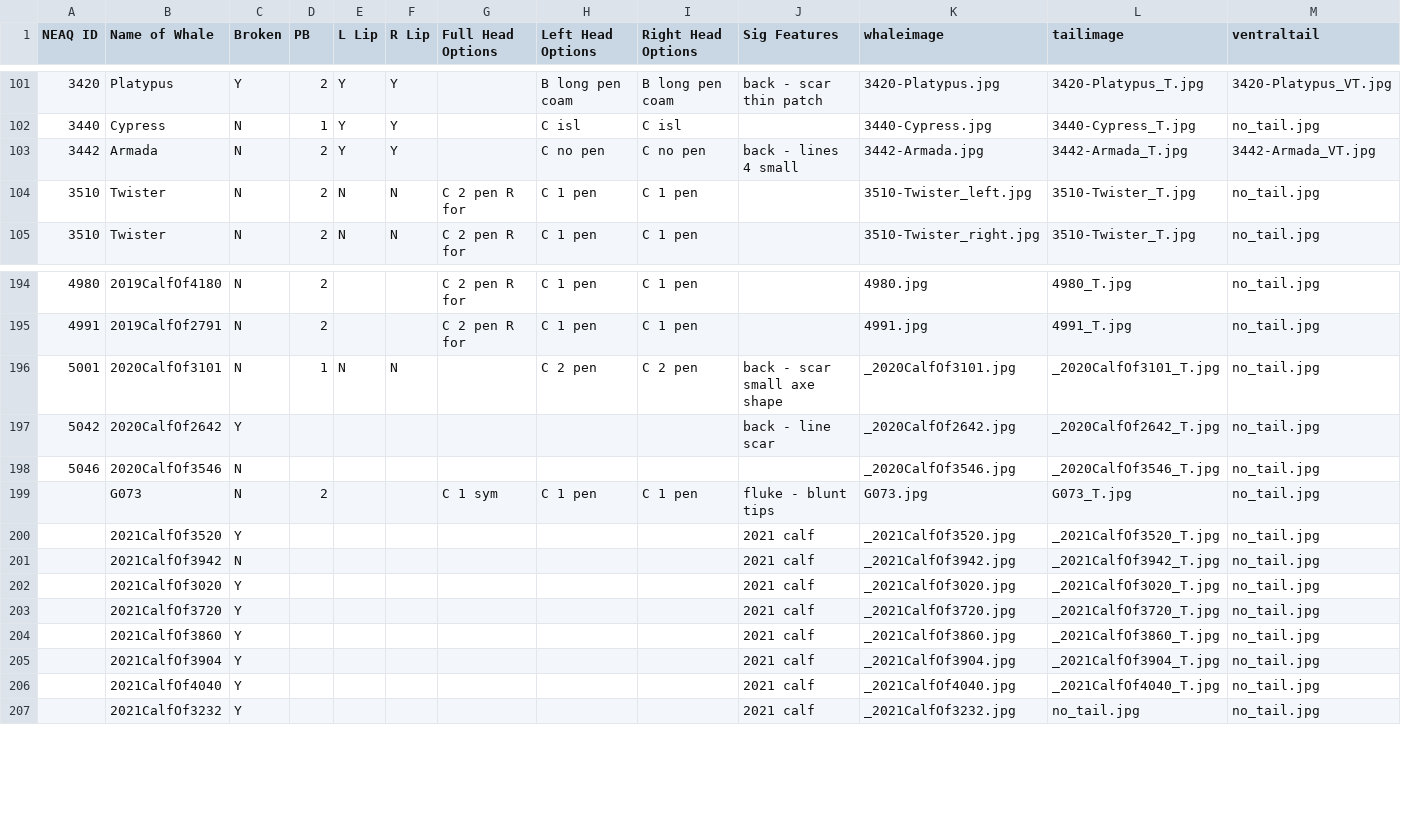
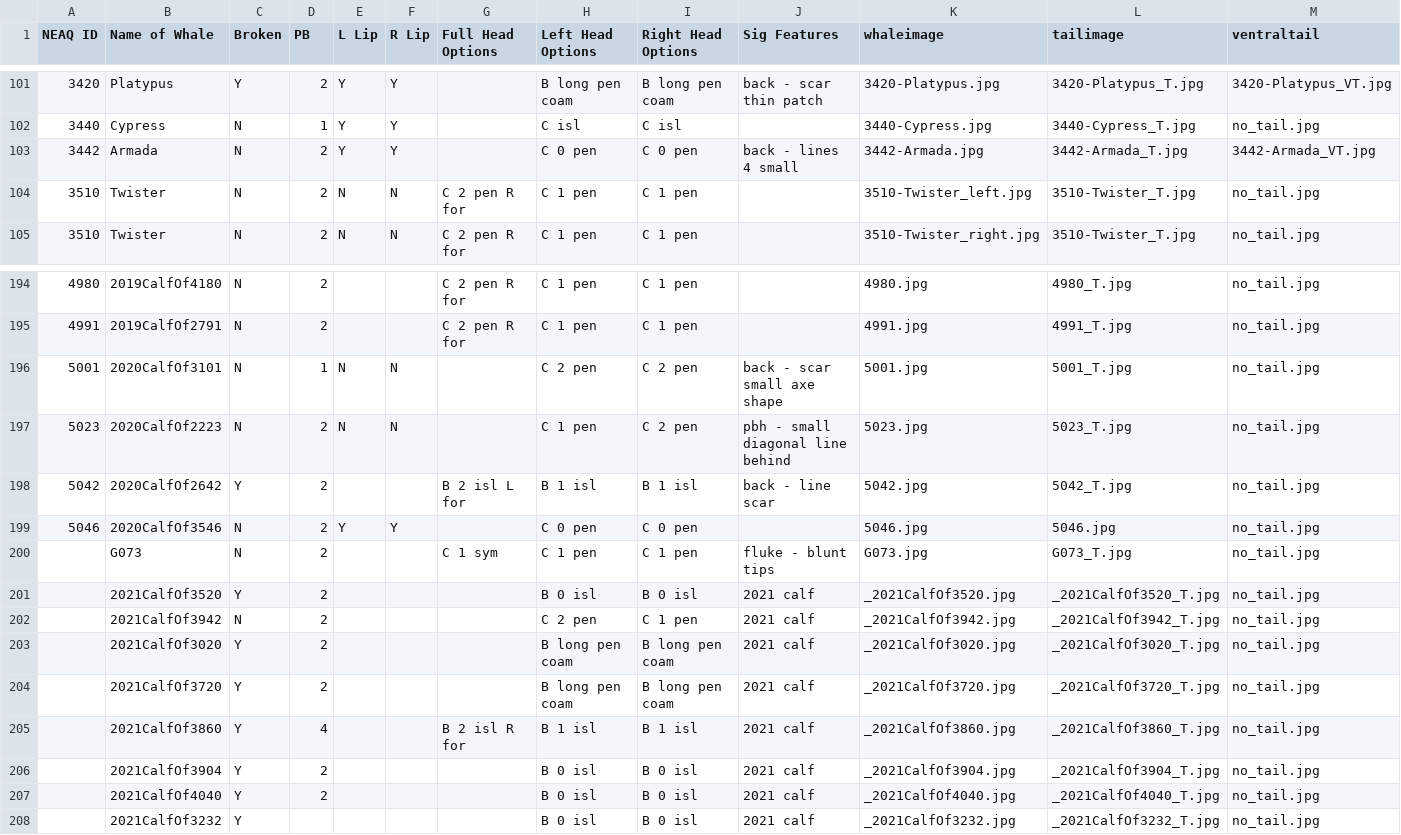
Before and after one commit to lizthompson07/DFO_IDapp, a CSV file: coding.csv, drawn as a sheet; only a part is shown, gaps mark what is left out; addresses are those after the commit; rows hold the shown columns only; the diff covers the shown part only; the diff names each change by its address in the sheet, - before the commit and + after, or states it on an @@ line.

```diff
--- a/coding.csv
+++ b/coding.csv
-H103 (Left Head Options): C no pen
+H103 (Left Head Options): C 0 pen
-I103 (Right Head Options): C no pen
+I103 (Right Head Options): C 0 pen
-K196 (whaleimage): _2020CalfOf3101.jpg
+K196 (whaleimage): 5001.jpg
-L196 (tailimage): _2020CalfOf3101_T.jpg
+L196 (tailimage): 5001_T.jpg
+row 197: 5023 | 2020CalfOf2223 | N | 2 | N | N |  | C 1 pen | C 2 pen | pbh - small diagonal line behind | 5023.jpg | 5023_T.jpg | no_tail.jpg
-D198:D199 (PB): (empty)
+D198:D199 (PB): 2
-G198 (Full Head Options): (empty)
+G198 (Full Head Options): B 2 isl L for
-H198 (Left Head Options): (empty)
+H198 (Left Head Options): B 1 isl
-I198 (Right Head Options): (empty)
+I198 (Right Head Options): B 1 isl
-K198 (whaleimage): _2020CalfOf2642.jpg
+K198 (whaleimage): 5042.jpg
-L198 (tailimage): _2020CalfOf2642_T.jpg
+L198 (tailimage): 5042_T.jpg
-E199 (L Lip): (empty)
+E199 (L Lip): Y
-F199 (R Lip): (empty)
+F199 (R Lip): Y
-H199 (Left Head Options): (empty)
+H199 (Left Head Options): C 0 pen
-I199 (Right Head Options): (empty)
+I199 (Right Head Options): C 0 pen
-K199 (whaleimage): _2020CalfOf3546.jpg
+K199 (whaleimage): 5046.jpg
-L199 (tailimage): _2020CalfOf3546_T.jpg
+L199 (tailimage): 5046.jpg
-D201:D204 (PB): (empty)
+D201:D204 (PB): 2
-H201 (Left Head Options): (empty)
+H201 (Left Head Options): B 0 isl
-I201 (Right Head Options): (empty)
+I201 (Right Head Options): B 0 isl
-H202 (Left Head Options): (empty)
+H202 (Left Head Options): C 2 pen
-I202 (Right Head Options): (empty)
+I202 (Right Head Options): C 1 pen
-H203:H204 (Left Head Options): (empty)
+H203:H204 (Left Head Options): B long pen coam
-I203:I204 (Right Head Options): (empty)
+I203:I204 (Right Head Options): B long pen coam
-D205 (PB): (empty)
+D205 (PB): 4
-G205 (Full Head Options): (empty)
+G205 (Full Head Options): B 2 isl R for
-H205 (Left Head Options): (empty)
+H205 (Left Head Options): B 1 isl
-I205 (Right Head Options): (empty)
+I205 (Right Head Options): B 1 isl
-D206:D207 (PB): (empty)
+D206:D207 (PB): 2
-H206:H208 (Left Head Options): (empty)
+H206:H208 (Left Head Options): B 0 isl
-I206:I208 (Right Head Options): (empty)
+I206:I208 (Right Head Options): B 0 isl
-L208 (tailimage): no_tail.jpg
+L208 (tailimage): _2021CalfOf3232_T.jpg
```
Also changed, not shown: 7 added rows and 45 edited cells elsewhere in this file, 39 other files.
